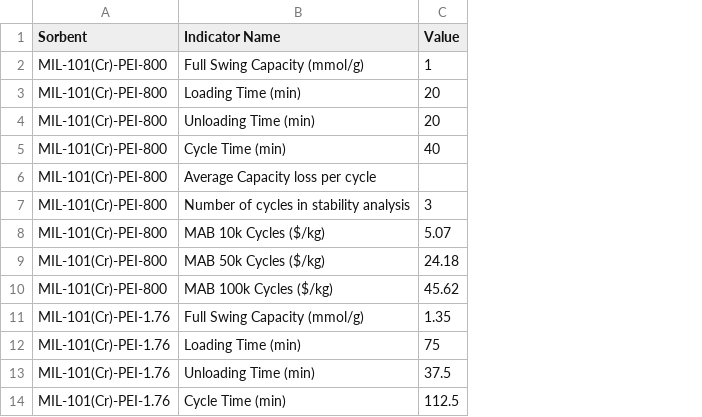
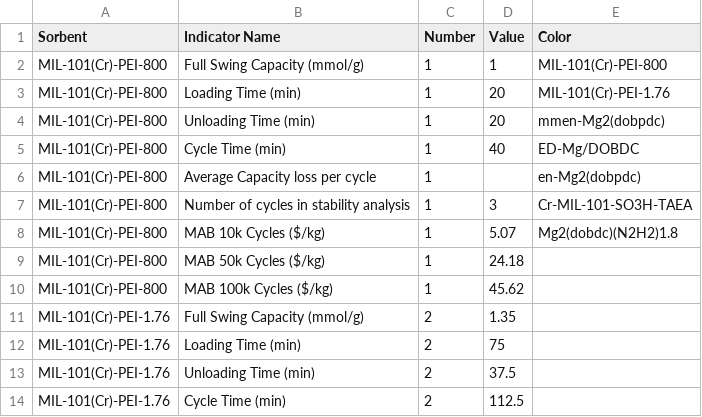
Before and after one commit to kgubsch/DAC-Dashboard, a CSV file: TEA_Data_inputs.csv, drawn as a sheet; only a part is shown; the diff names each change by its address in the sheet, - before the commit and + after, or states it on an @@ line.

```diff
--- a/TEA_Data_inputs.csv
+++ b/TEA_Data_inputs.csv
+column C (Number), rows 2-14: 1 | 1 | 1 | 1 | 1 | 1 | 1 | 1 | 1 | 2 | 2 | 2 | 2
+column E (Color), rows 2-8: MIL-101(Cr)-PEI-800 | MIL-101(Cr)-PEI-1.76 | mmen-Mg2(dobpdc) | ED-Mg/DOBDC | en-Mg2(dobpdc) | Cr-MIL-101-SO3H-TAEA | Mg2(dobdc)(N2H2)1.8
```
Also changed, not shown: 1 other file.
